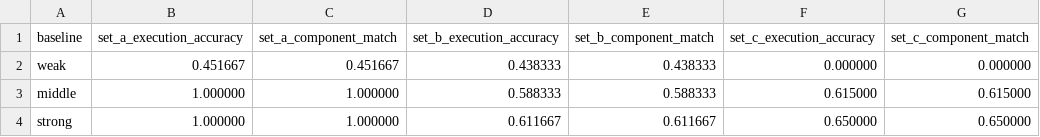
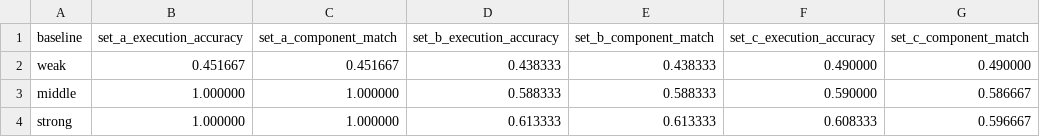
Before and after one commit to 0xiammatrixx/actual_semantic_boundary, a CSV file: nl2sql-ir-boundary/leaderboard.csv, drawn as a sheet.

Commit message:
Make oracle robust: lexical+attention fusion strong baseline, join-tier hidden shift
- strong baseline: learned bilinear + exact-match fusion (no overfitting
  relation-aware graph); the composite gap is now positive across all seeds
- hidden setting c: cross-schema + join tier at 40% paraphrase (previously
  100% paraphrase, where the lexical signal contributed nothing and the
  oracle ordering inverted under seed 1)
- pass per-token question embeddings (q_repr/q_mask) into the linker so
  agents have a richer contract; update the editable range to [32, 49]
- re-measure 5 seeds and update leaderboard.csv / docs

```diff
--- a/nl2sql-ir-boundary/leaderboard.csv
+++ b/nl2sql-ir-boundary/leaderboard.csv
@@ -1,4 +1,4 @@
 baseline,set_a_execution_accuracy,set_a_component_match,set_b_execution_accuracy,set_b_component_match,set_c_execution_accuracy,set_c_component_match
-weak,0.451667,0.451667,0.438333,0.438333,0.000000,0.000000
-middle,1.000000,1.000000,0.588333,0.588333,0.615000,0.615000
-strong,1.000000,1.000000,0.611667,0.611667,0.650000,0.650000
+weak,0.451667,0.451667,0.438333,0.438333,0.490000,0.490000
+middle,1.000000,1.000000,0.588333,0.588333,0.590000,0.586667
+strong,1.000000,1.000000,0.613333,0.613333,0.608333,0.596667
```
Also changed, not shown: 9 other files.
